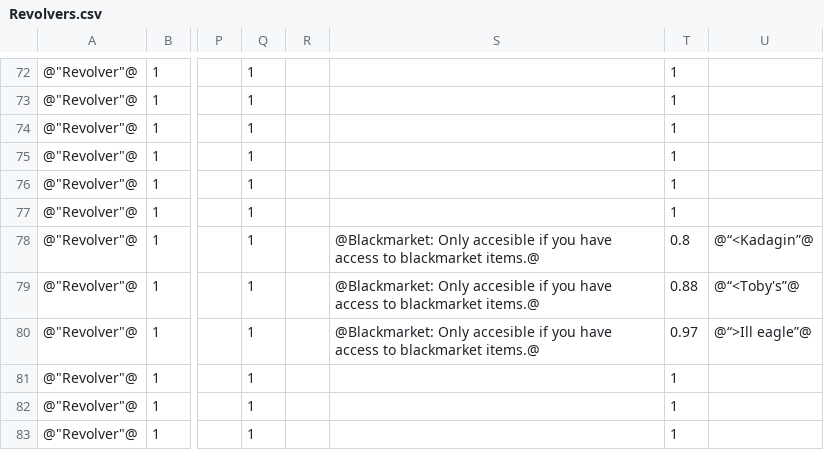
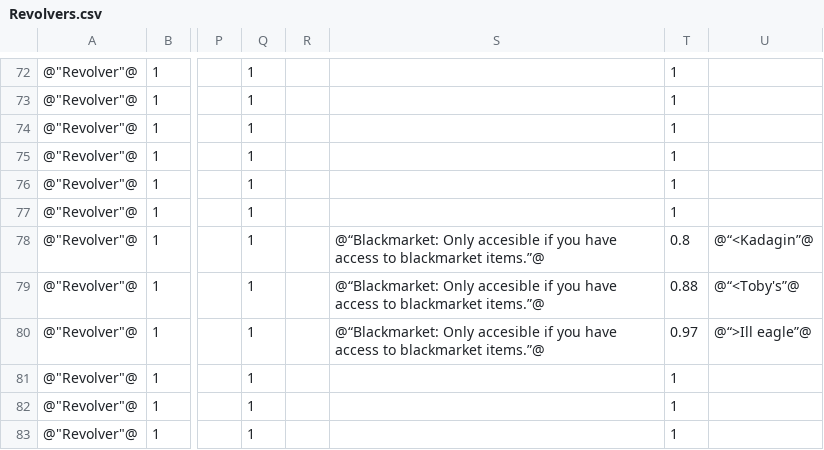
Before and after one commit to alastair-JL/StarTraveller, a CSV file: Revolvers.csv, drawn as a sheet; only a part is shown, gaps mark what is left out; the diff names each change by its address in the sheet, - before the commit and + after, or states it on an @@ line.

```diff
--- a/Revolvers.csv
+++ b/Revolvers.csv
-S78:S80: @Blackmarket: Only accesible if you have access to blackmarket items.@
+S78:S80: @“Blackmarket: Only accesible if you have access to blackmarket items.”@
```
Also changed, not shown: SwordList.csv.
